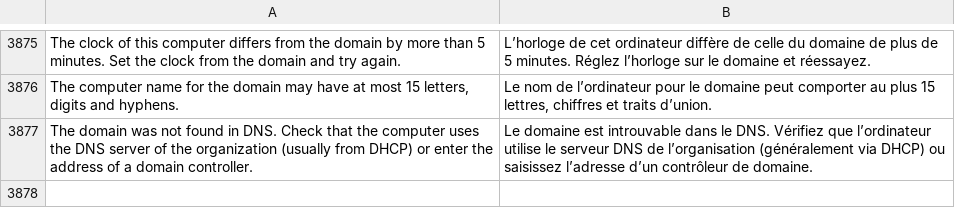
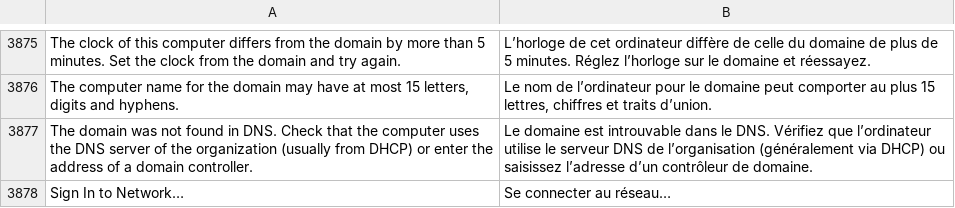
Before and after one commit to luxopes/LuxOS-Arch, a TSV file: packages/luxos-i18n/files/fr.tsv, drawn as a sheet; only a part is shown, gaps mark what is left out.

```diff
--- a/packages/luxos-i18n/files/fr.tsv
+++ b/packages/luxos-i18n/files/fr.tsv
@@ -3877 +3877,2 @@ The computer name for the domain may have at most 15 letters, digits and hyphens
 The domain was not found in DNS. Check that the computer uses the DNS server of the organization (usually from DHCP) or enter the address of a domain controller.	Le domaine est introuvable dans le DNS. Vérifiez que l’ordinateur utilise le serveur DNS de l’organisation (généralement via DHCP) ou saisissez l’adresse d’un contrôleur de domaine.
+Sign In to Network…	Se connecter au réseau…
```
Also changed, not shown: packages/luxos-i18n/files/cs.tsv, packages/luxos-i18n/files/es.tsv, 14 other files.
